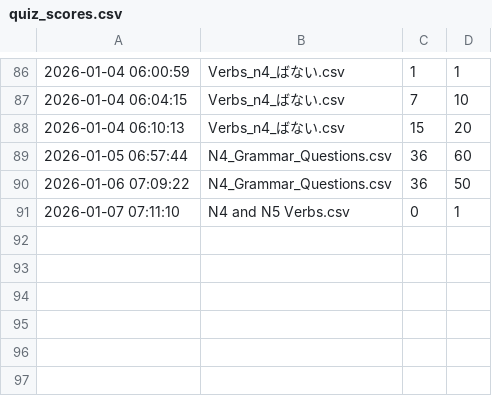
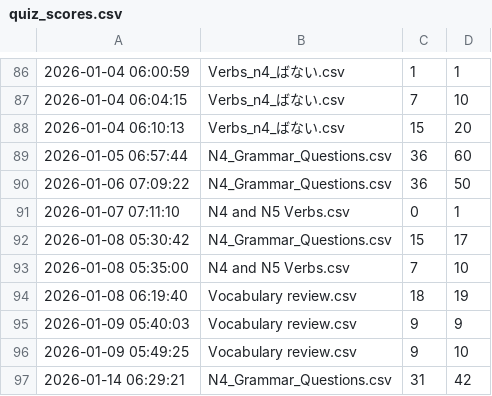
Before and after one commit to oo0speed0oo/Quiz_Marker, a CSV file: data/test_scores/quiz_scores.csv, drawn as a sheet; only a part is shown, gaps mark what is left out.

```diff
--- a/data/test_scores/quiz_scores.csv
+++ b/data/test_scores/quiz_scores.csv
@@ -91 +91,7 @@
 2026-01-07 07:11:10,N4 and N5 Verbs.csv,0,1
+2026-01-08 05:30:42,N4_Grammar_Questions.csv,15,17
+2026-01-08 05:35:00,N4 and N5 Verbs.csv,7,10
+2026-01-08 06:19:40,Vocabulary review.csv,18,19
+2026-01-09 05:40:03,Vocabulary review.csv,9,9
+2026-01-09 05:49:25,Vocabulary review.csv,9,10
+2026-01-14 06:29:21,N4_Grammar_Questions.csv,31,42
```
Also changed, not shown: data/N4_Grammar_Questions.csv, data/wrong_answers.csv, 1 other file.
